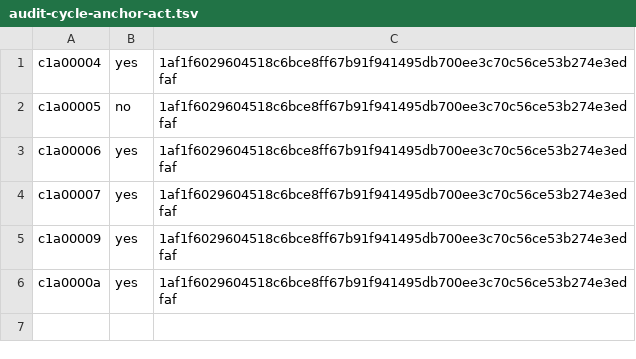
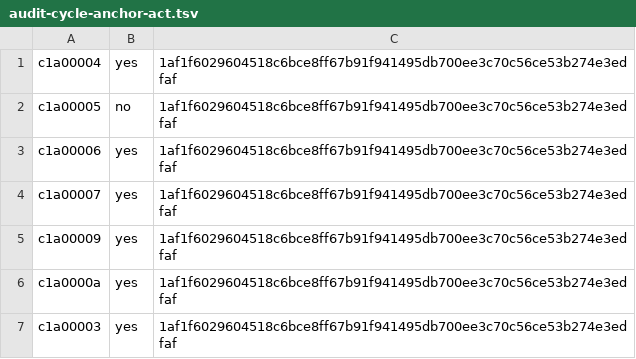
Before and after one commit to ottojung/viche, a TSV file: records/ballots/audit-cycle-anchor-act.tsv, drawn as a sheet.

Commit message:
ballot(c1a00003): YES on audit-cycle-anchor-act (digest 1af1f602); closed-scope legacy marker, accepted T24 limitation

```diff
--- a/records/ballots/audit-cycle-anchor-act.tsv
+++ b/records/ballots/audit-cycle-anchor-act.tsv
@@ -6 +6,2 @@ c1a00009	yes	1af1f6029604518c6bce8ff67b91f941495db700ee3c70c56ce53b274e3edfaf
 c1a0000a	yes	1af1f6029604518c6bce8ff67b91f941495db700ee3c70c56ce53b274e3edfaf
+c1a00003	yes	1af1f6029604518c6bce8ff67b91f941495db700ee3c70c56ce53b274e3edfaf
```
Also changed, not shown: 1 other file.
